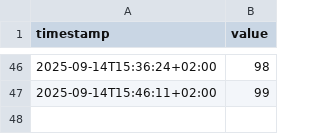
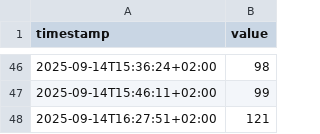
Before and after one commit to twombli-rgb/city-auslastung, a CSV file: swiftbar_city_auslastung.csv, drawn as a sheet; only a part is shown, gaps mark what is left out; the diff names each change by its address in the sheet, - before the commit and + after, or states it on an @@ line.

```diff
--- a/swiftbar_city_auslastung.csv
+++ b/swiftbar_city_auslastung.csv
+row 48: 2025-09-14T16:27:51+02:00 | 121
```
